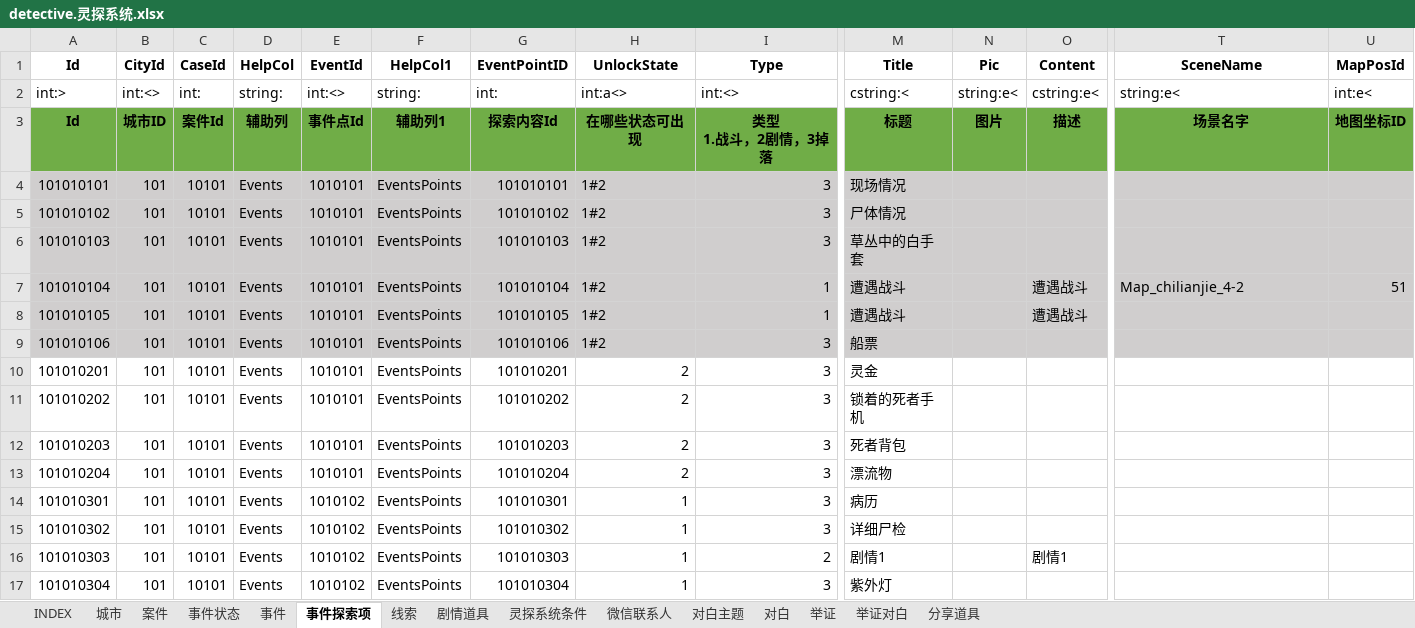
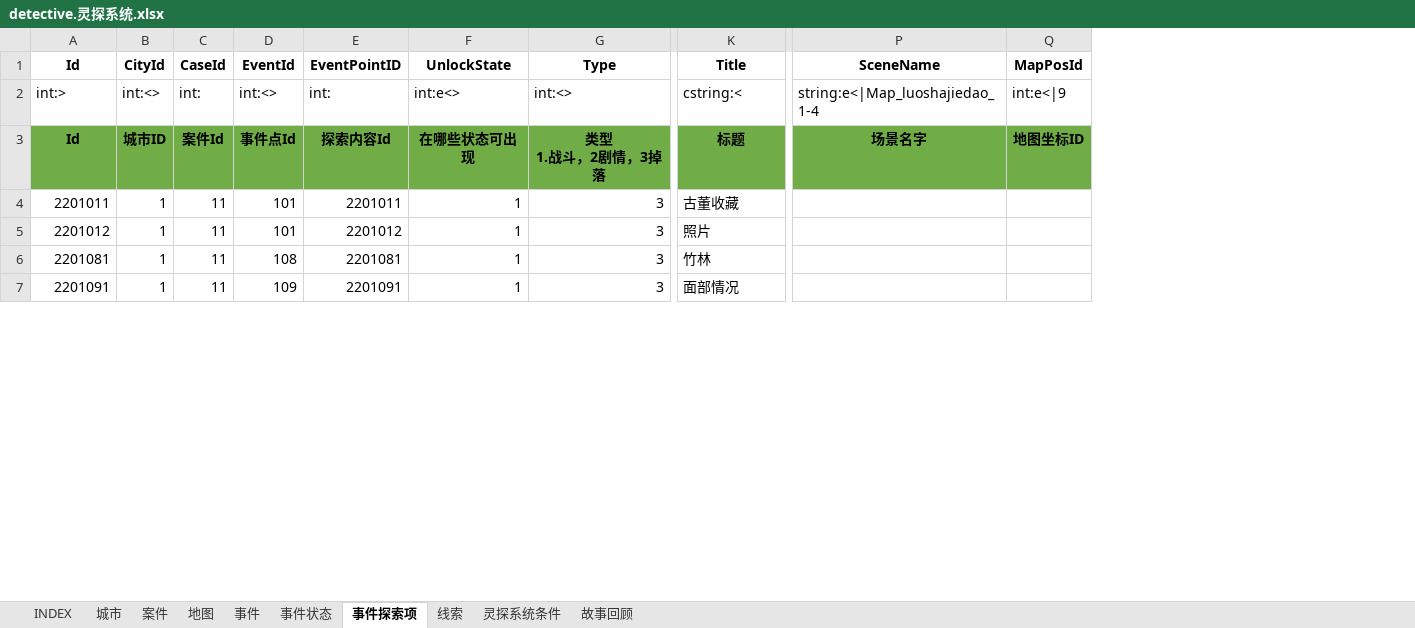
Before and after one commit to hataksumo/ExcelToLua, an Excel workbook: Excel/镇魂街/detective.灵探系统.xlsx, sheet 事件探索项, drawn as a sheet; only a part is shown, gaps mark what is left out; values as stored, in another font and other column widths than the file's, no borders; conditional formats not drawn; removed rows and columns are numbered as before the commit, all else as after; rows hold the shown columns only; the diff covers the shown part only; the diff names each change by its address in the sheet, - before the commit and + after, or states it on an @@ line.

```diff
--- a/Excel/镇魂街/detective.灵探系统.xlsx (sheet 事件探索项)
+++ b/Excel/镇魂街/detective.灵探系统.xlsx (sheet 事件探索项)
@@ sheet tab hidden: 剧情道具 @@
@@ sheet tab hidden: 微信联系人 @@
@@ sheet tab hidden: 对白主题 @@
@@ sheet tab hidden: 对白 @@
@@ sheet tab hidden: 举证 @@
@@ sheet tab hidden: 举证对白 @@
@@ sheet tab hidden: 分享道具 @@
+sheet tab: 地图
+sheet tab: 故事回顾
@@ sheet tab order changed: INDEX | 城市 | 案件 | 地图 | 事件 | 事件状态 | 事件探索项 | 线索 | 灵探系统条件 | 故事回顾 @@
-column D (HelpCol), rows 2-3: string: | 辅助列
-column F (HelpCol1), rows 2-3: string: | 辅助列1
-column N (Pic), rows 2-3: string:e< | 图片
-column O (Content), rows 2-3: cstring:e< | 描述
-F2 (UnlockState): int:a<>
+F2 (UnlockState): int:e<>
-P2 (SceneName): string:e<
+P2 (SceneName): string:e<|Map_luoshajiedao_1-4
-Q2 (MapPosId): int:e<
+Q2 (MapPosId): int:e<|9
-row 4: 101010101 | 101 | 10101 | Events | 1010101 | EventsPoints | 101010101 | 1#2 | 3 | 现场情况
-row 5: 101010102 | 101 | 10101 | Events | 1010101 | EventsPoints | 101010102 | 1#2 | 3 | 尸体情况
-row 6: 101010103 | 101 | 10101 | Events | 1010101 | EventsPoints | 101010103 | 1#2 | 3 | 草丛中的白手套
-row 7: 101010104 | 101 | 10101 | Events | 1010101 | EventsPoints | 101010104 | 1#2 | 1 | 遭遇战斗 |  | 遭遇战斗 | Map_chilianjie_4-2 | 51
-row 8: 101010105 | 101 | 10101 | Events | 1010101 | EventsPoints | 101010105 | 1#2 | 1 | 遭遇战斗 |  | 遭遇战斗
-row 9: 101010106 | 101 | 10101 | Events | 1010101 | EventsPoints | 101010106 | 1#2 | 3 | 船票
-row 10: 101010201 | 101 | 10101 | Events | 1010101 | EventsPoints | 101010201 | 2 | 3 | 灵金
-row 11: 101010202 | 101 | 10101 | Events | 1010101 | EventsPoints | 101010202 | 2 | 3 | 锁着的死者手机
-row 12: 101010203 | 101 | 10101 | Events | 1010101 | EventsPoints | 101010203 | 2 | 3 | 死者背包
-row 13: 101010204 | 101 | 10101 | Events | 1010101 | EventsPoints | 101010204 | 2 | 3 | 漂流物
-row 14: 101010301 | 101 | 10101 | Events | 1010102 | EventsPoints | 101010301 | 1 | 3 | 病历
-row 15: 101010302 | 101 | 10101 | Events | 1010102 | EventsPoints | 101010302 | 1 | 3 | 详细尸检
-row 16: 101010303 | 101 | 10101 | Events | 1010102 | EventsPoints | 101010303 | 1 | 2 | 剧情1 |  | 剧情1
-row 17: 101010304 | 101 | 10101 | Events | 1010102 | EventsPoints | 101010304 | 1 | 3 | 紫外灯
+row 4: 2201011 | 1 | 11 | 101 | 2201011 | 1 | 3 | 古董收藏
+row 5: 2201012 | 1 | 11 | 101 | 2201012 | 1 | 3 | 照片
+row 6: 2201081 | 1 | 11 | 108 | 2201081 | 1 | 3 | 竹林
+row 7: 2201091 | 1 | 11 | 109 | 2201091 | 1 | 3 | 面部情况
```
Also changed, not shown: 52 added rows elsewhere in this sheet, sheet 线索, sheet 事件, sheet 灵探系统条件, sheet 事件状态, sheet INDEX, sheet 案件, 1 more sheet, Excel/镇魂街/chapter.章节.xlsx, Excel/镇魂街/eqp.装备.xlsx, 26 other files.
